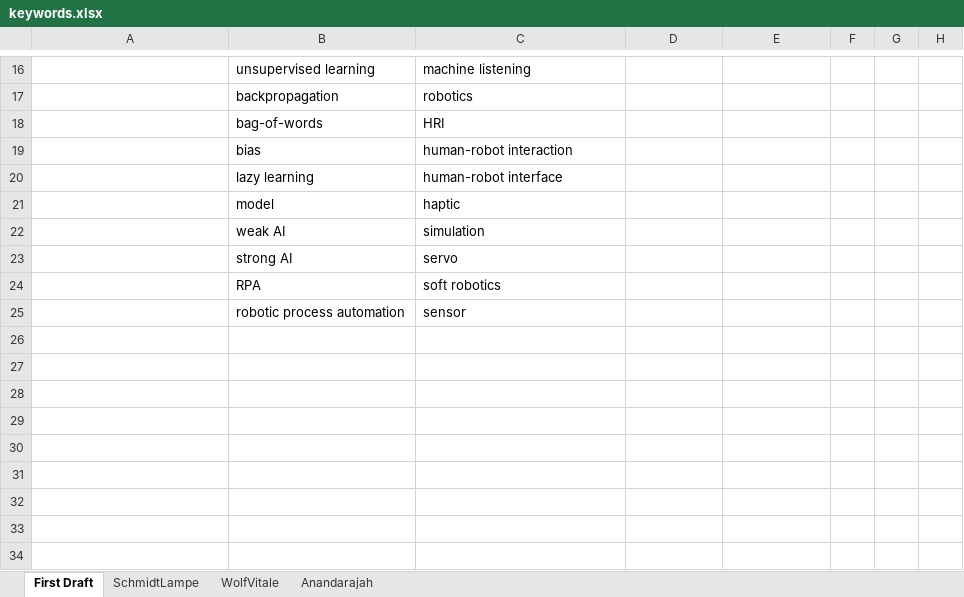
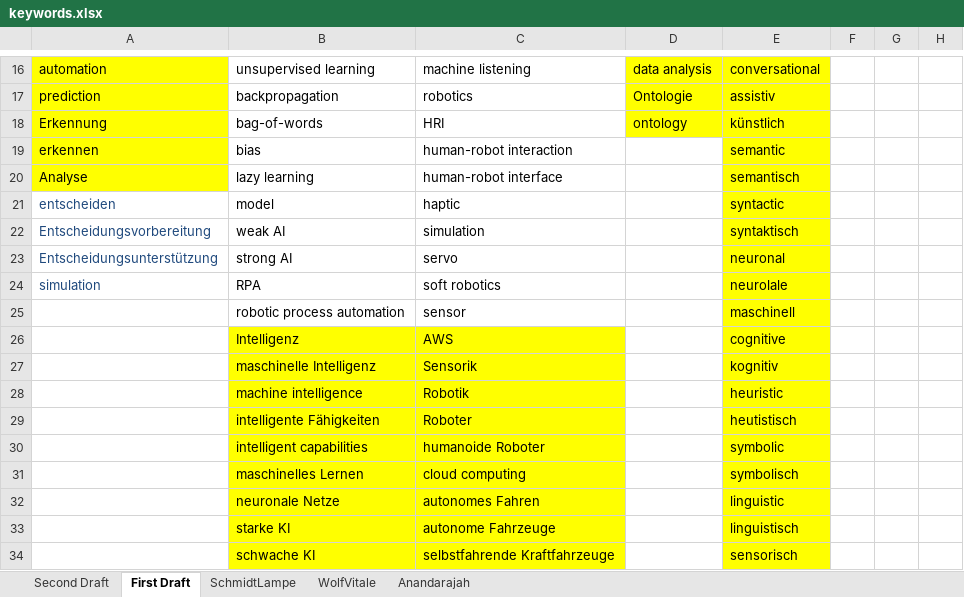
Before and after one commit to tombo92/DAX30-Analyser, an Excel workbook: keywords.xlsx, sheet First Draft, drawn as a sheet; only a part is shown, gaps mark what is left out; values as stored, in another font and other column widths than the file's, no borders; the diff covers the shown part only; the diff names each change by its address in the sheet, - before the commit and + after, or states it on an @@ line.

Commit message:
second version of keywords.xlsx and change in the color theme for plots

```diff
--- a/keywords.xlsx (sheet First Draft)
+++ b/keywords.xlsx (sheet First Draft)
+sheet tab: Second Draft
-A16:A20 fill: none
+A16:A20 fill: #FFFF00
-A16: (empty)
+A16: automation
-D16:E18 fill: none
+D16:E18 fill: #FFFF00
-D16: (empty)
+D16: data analysis
-E16: (empty)
+E16: conversational
-A17: (empty)
+A17: prediction
-D17: (empty)
+D17: Ontologie
-E17: (empty)
+E17: assistiv
-A18: (empty)
+A18: Erkennung
-D18: (empty)
+D18: ontology
-E18: (empty)
+E18: künstlich
-A19: (empty)
+A19: erkennen
-E19: (empty)
+E19: semantic
-E19:E25 fill: none
+E19:E25 fill: #FFFF00
-A20: (empty)
+A20: Analyse
-E20: (empty)
+E20: semantisch
-A21: (empty)
+A21: entscheiden
-E21: (empty)
+E21: syntactic
-A22: (empty)
+A22: Entscheidungsvorbereitung
-E22: (empty)
+E22: syntaktisch
-A23: (empty)
+A23: Entscheidungsunterstützung
-E23: (empty)
+E23: neuronal
-A24: (empty)
+A24: simulation
-E24: (empty)
+E24: neurolale
-E25: (empty)
+E25: maschinell
+row 26:  | Intelligenz | AWS |  | cognitive
+row 27:  | maschinelle Intelligenz | Sensorik |  | kognitiv
+row 28:  | machine intelligence | Robotik |  | heuristic
+row 29:  | intelligente Fähigkeiten | Roboter |  | heutistisch
+row 30:  | intelligent capabilities | humanoide Roboter |  | symbolic
+row 31:  | maschinelles Lernen | cloud computing |  | symbolisch
+row 32:  | neuronale Netze | autonomes Fahren |  | linguistic
+row 33:  | starke KI | autonome Fahrzeuge |  | linguistisch
+row 34:  | schwache KI | selbstfahrende Kraftfahrzeuge |  | sensorisch
```
Also changed, not shown: 79 added rows, 27 edited cells and cell formats elsewhere in this sheet, 1 other file.
